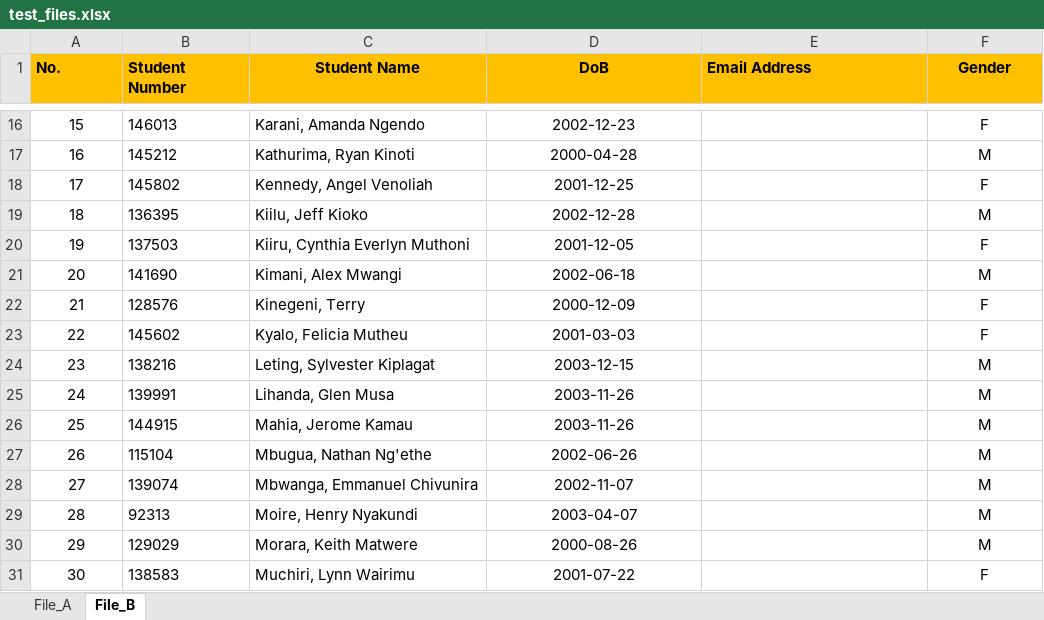
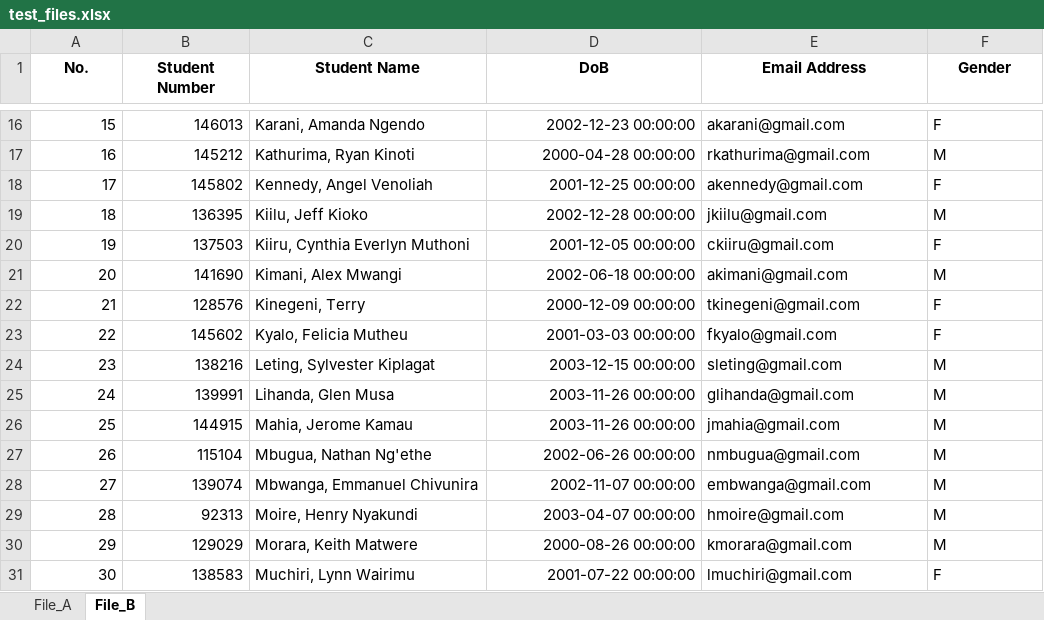
Before and after one commit to temora3/student_codelab, an Excel workbook: inputFiles/test_files.xlsx, sheet File_B, drawn as a sheet; only a part is shown, gaps mark what is left out; values as stored, in another font and other column widths than the file's, no borders; charts and pictures not drawn; the diff covers the shown part only; the diff names each change by its address in the sheet, - before the commit and + after, or states it on an @@ line.

```diff
--- a/inputFiles/test_files.xlsx (sheet File_B)
+++ b/inputFiles/test_files.xlsx (sheet File_B)
-A1:F1 fill: #FFC000
+A1:F1 fill: none
-A1:B1 alignment: left
+A1:B1 alignment: center
-E1 alignment: left
+E1 alignment: center
-A16:A31 alignment: center
+A16:A31 alignment: right
-B16:B31 alignment: left
+B16:B31 alignment: right
-D16:D31 alignment: center
+D16:D31 alignment: right
-D16 (DoB): 2002-12-23
+D16 (DoB): 2002-12-23 00:00:00
-E16 (Email Address): (empty)
+E16 (Email Address): akarani@gmail.com
-F16:F31 alignment: center
+F16:F31 alignment: left
-D17 (DoB): 2000-04-28
+D17 (DoB): 2000-04-28 00:00:00
-E17 (Email Address): (empty)
+E17 (Email Address): rkathurima@gmail.com
-D18 (DoB): 2001-12-25
+D18 (DoB): 2001-12-25 00:00:00
-E18 (Email Address): (empty)
+E18 (Email Address): akennedy@gmail.com
-D19 (DoB): 2002-12-28
+D19 (DoB): 2002-12-28 00:00:00
-E19 (Email Address): (empty)
+E19 (Email Address): jkiilu@gmail.com
-D20 (DoB): 2001-12-05
+D20 (DoB): 2001-12-05 00:00:00
-E20 (Email Address): (empty)
+E20 (Email Address): ckiiru@gmail.com
-D21 (DoB): 2002-06-18
+D21 (DoB): 2002-06-18 00:00:00
-E21 (Email Address): (empty)
+E21 (Email Address): akimani@gmail.com
-D22 (DoB): 2000-12-09
+D22 (DoB): 2000-12-09 00:00:00
-E22 (Email Address): (empty)
+E22 (Email Address): tkinegeni@gmail.com
-D23 (DoB): 2001-03-03
+D23 (DoB): 2001-03-03 00:00:00
-E23 (Email Address): (empty)
+E23 (Email Address): fkyalo@gmail.com
-D24 (DoB): 2003-12-15
+D24 (DoB): 2003-12-15 00:00:00
-E24 (Email Address): (empty)
+E24 (Email Address): sleting@gmail.com
-D25:D26 (DoB): 2003-11-26
+D25:D26 (DoB): 2003-11-26 00:00:00
-E25 (Email Address): (empty)
+E25 (Email Address): glihanda@gmail.com
-E26 (Email Address): (empty)
+E26 (Email Address): jmahia@gmail.com
-D27 (DoB): 2002-06-26
+D27 (DoB): 2002-06-26 00:00:00
-E27 (Email Address): (empty)
+E27 (Email Address): nmbugua@gmail.com
-D28 (DoB): 2002-11-07
+D28 (DoB): 2002-11-07 00:00:00
-E28 (Email Address): (empty)
+E28 (Email Address): embwanga@gmail.com
-D29 (DoB): 2003-04-07
+D29 (DoB): 2003-04-07 00:00:00
-E29 (Email Address): (empty)
+E29 (Email Address): hmoire@gmail.com
-D30 (DoB): 2000-08-26
+D30 (DoB): 2000-08-26 00:00:00
-E30 (Email Address): (empty)
+E30 (Email Address): kmorara@gmail.com
-D31 (DoB): 2001-07-22
+D31 (DoB): 2001-07-22 00:00:00
-E31 (Email Address): (empty)
+E31 (Email Address): lmuchiri@gmail.com
```
Also changed, not shown: 86 edited cells and cell formats elsewhere in this sheet, sheet File_A, charts or pictures, 3 other files.
